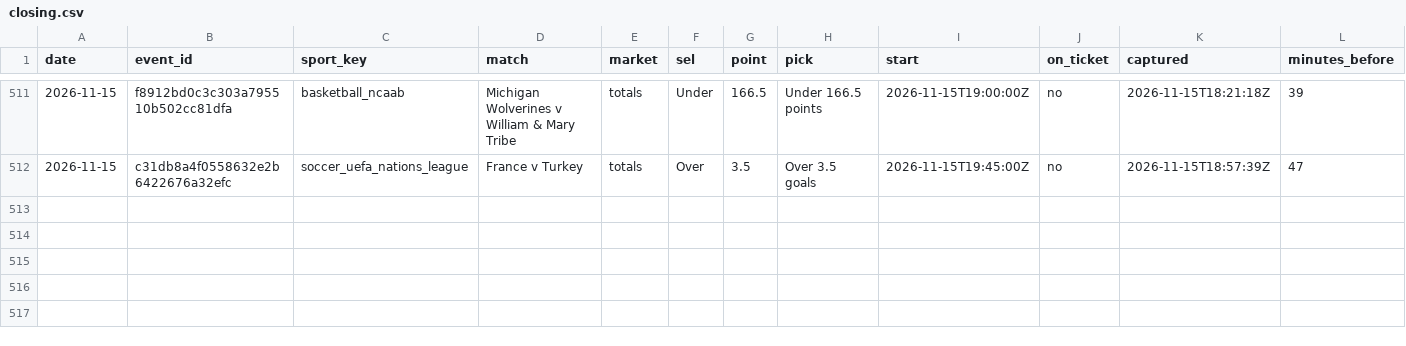
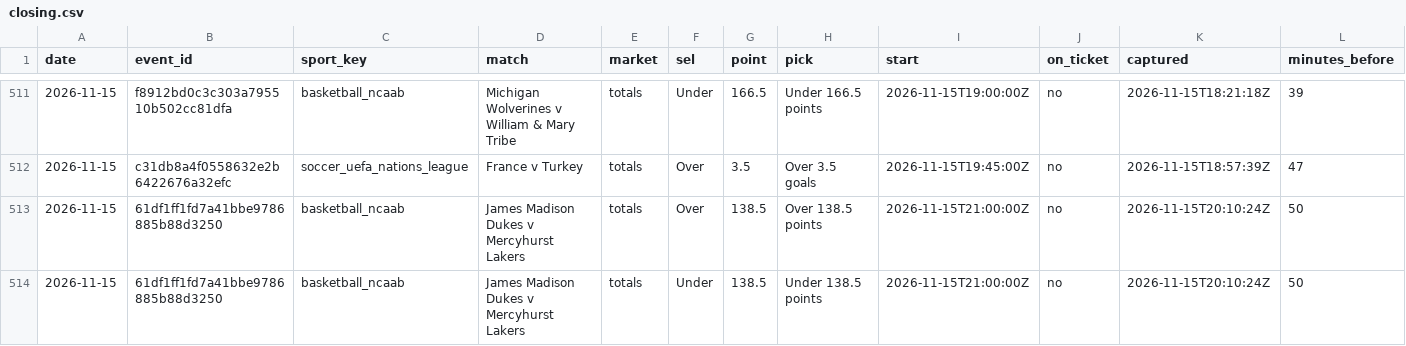
Before and after one commit to tralesmile/kockajse, a CSV file: data/closing.csv, drawn as a sheet; only a part is shown, gaps mark what is left out; rows hold the shown columns only; the diff names each change by its address in the sheet, - before the commit and + after, or states it on an @@ line.

Commit message:
Update closing prices

```diff
--- a/data/closing.csv
+++ b/data/closing.csv
+row 513: 2026-11-15 | 61df1ff1fd7a41bbe9786885b88d3250 | basketball_ncaab | James Madison Dukes v Mercyhurst Lakers | totals | Over | 138.5 | Over 138.5 points | 2026-11-15T21:00:00Z | no | 2026-11-15T20:10:24Z | 50
+row 514: 2026-11-15 | 61df1ff1fd7a41bbe9786885b88d3250 | basketball_ncaab | James Madison Dukes v Mercyhurst Lakers | totals | Under | 138.5 | Under 138.5 points | 2026-11-15T21:00:00Z | no | 2026-11-15T20:10:24Z | 50
```
Also changed, not shown: 2 other files.
